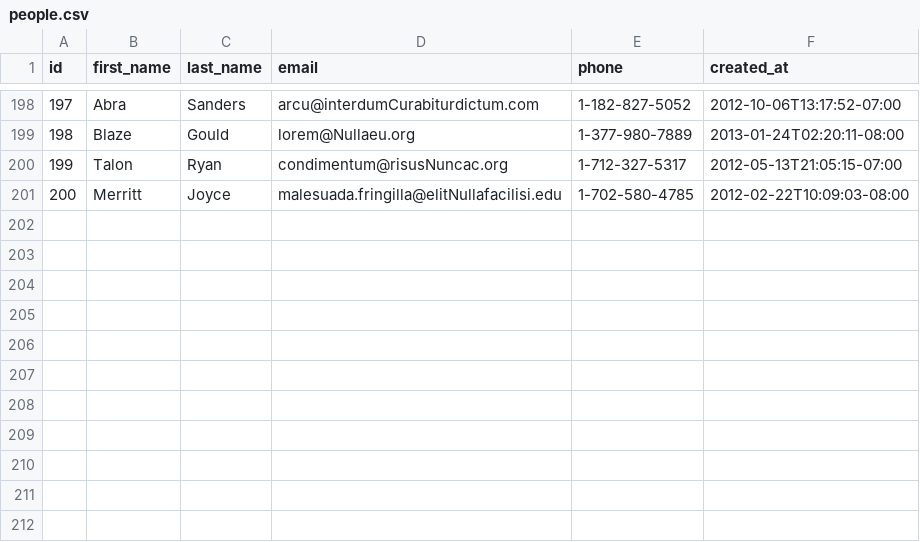
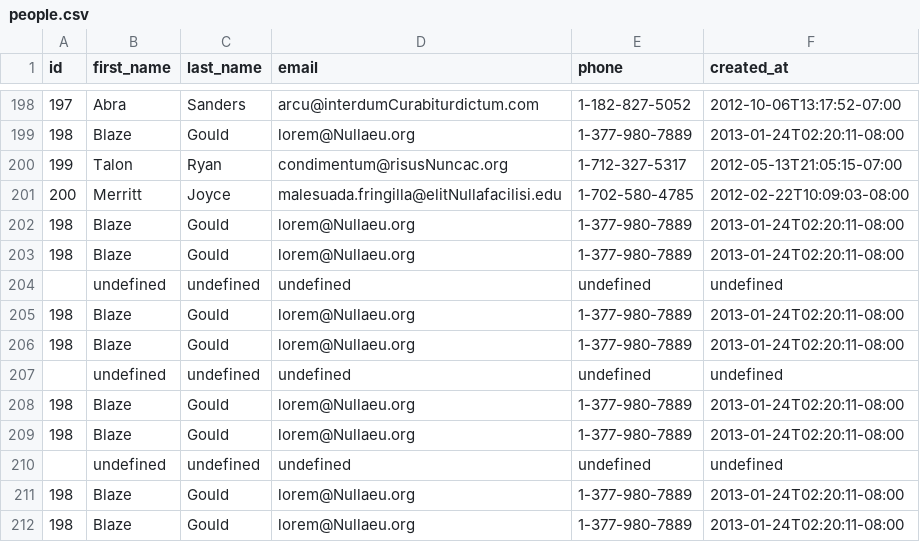
Before and after one commit to lively-fox-2017/parsing-data-sync, a CSV file: people.csv, drawn as a sheet; only a part is shown, gaps mark what is left out.

```diff
--- a/people.csv
+++ b/people.csv
@@ -201 +201,12 @@ id,first_name,last_name,email,phone,created_at
 200,Merritt,Joyce,malesuada.fringilla@elitNullafacilisi.edu,1-702-580-4785,2012-02-22T10:09:03-08:00
+198,Blaze,Gould,lorem@Nullaeu.org,1-377-980-7889,2013-01-24T02:20:11-08:00
+198,Blaze,Gould,lorem@Nullaeu.org,1-377-980-7889,2013-01-24T02:20:11-08:00
+,undefined,undefined,undefined,undefined,undefined
+198,Blaze,Gould,lorem@Nullaeu.org,1-377-980-7889,2013-01-24T02:20:11-08:00
+198,Blaze,Gould,lorem@Nullaeu.org,1-377-980-7889,2013-01-24T02:20:11-08:00
+,undefined,undefined,undefined,undefined,undefined
+198,Blaze,Gould,lorem@Nullaeu.org,1-377-980-7889,2013-01-24T02:20:11-08:00
+198,Blaze,Gould,lorem@Nullaeu.org,1-377-980-7889,2013-01-24T02:20:11-08:00
+,undefined,undefined,undefined,undefined,undefined
+198,Blaze,Gould,lorem@Nullaeu.org,1-377-980-7889,2013-01-24T02:20:11-08:00
+198,Blaze,Gould,lorem@Nullaeu.org,1-377-980-7889,2013-01-24T02:20:11-08:00
```
Also changed, not shown: 1 other file.
